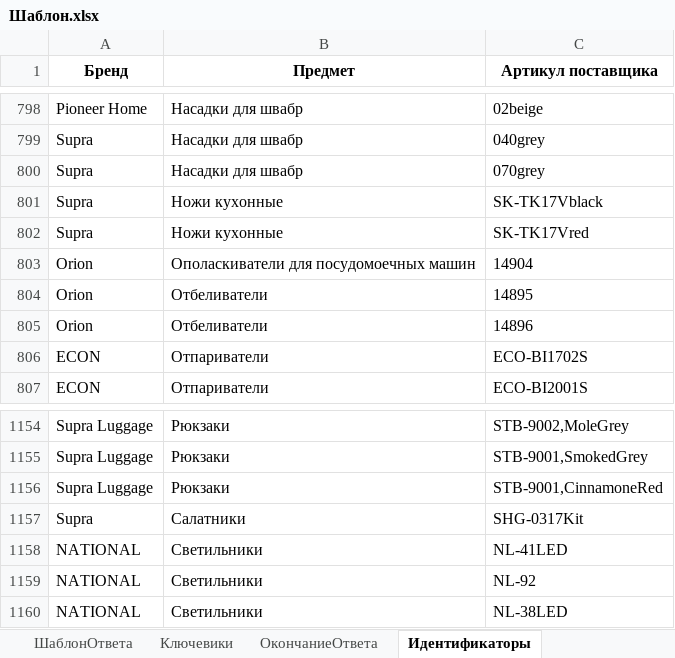
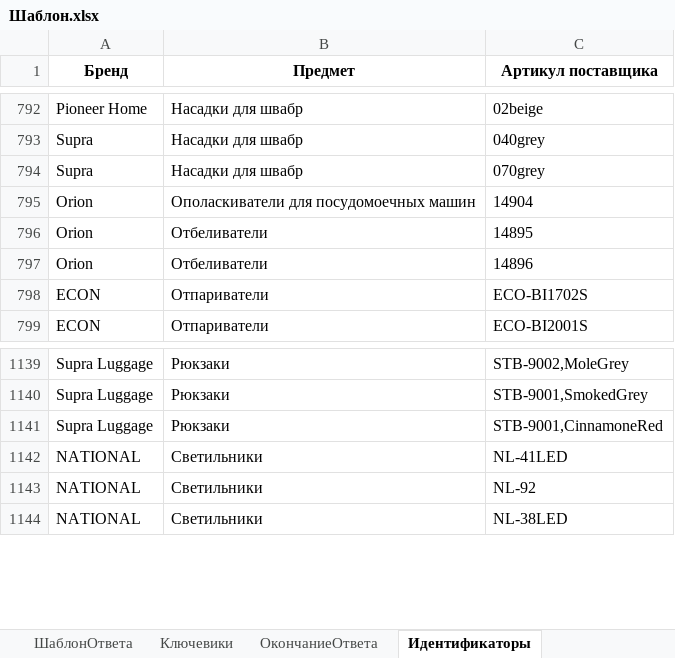
Before and after one commit to Dyupich/WildberriesAutoAnswerBot, an Excel workbook: autoBot/chromeDriver/Шаблон.xlsx, sheet Идентификаторы, drawn as a sheet; only a part is shown, gaps mark what is left out; values as stored, in another font and other column widths than the file's, no borders; the diff covers the shown part only; the diff names each change by its address in the sheet, - before the commit and + after, or states it on an @@ line.

```diff
--- a/autoBot/chromeDriver/Шаблон.xlsx (sheet Идентификаторы)
+++ b/autoBot/chromeDriver/Шаблон.xlsx (sheet Идентификаторы)
-row 801: Supra | Ножи кухонные | SK-TK17Vblack
-row 802: Supra | Ножи кухонные | SK-TK17Vred
-row 1157: Supra | Салатники | SHG-0317Kit
```
Also changed, not shown: 27 removed rows and 11 edited cells elsewhere in this sheet, sheet Ключевики, 12 other files.
